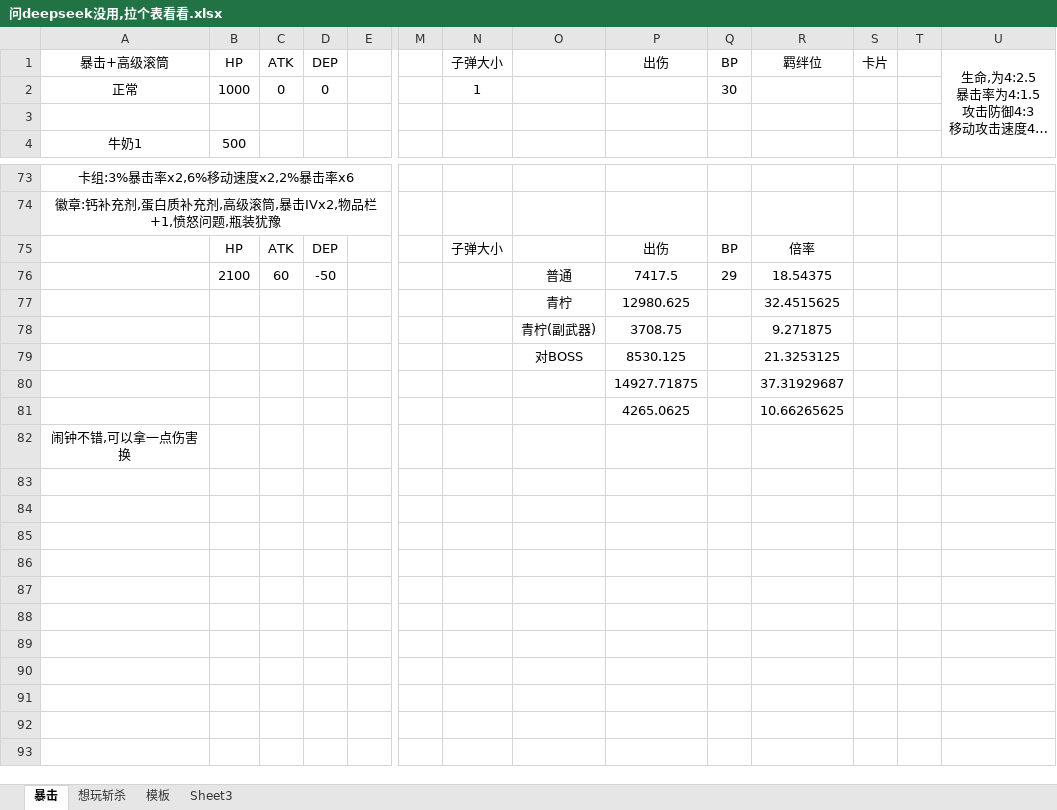
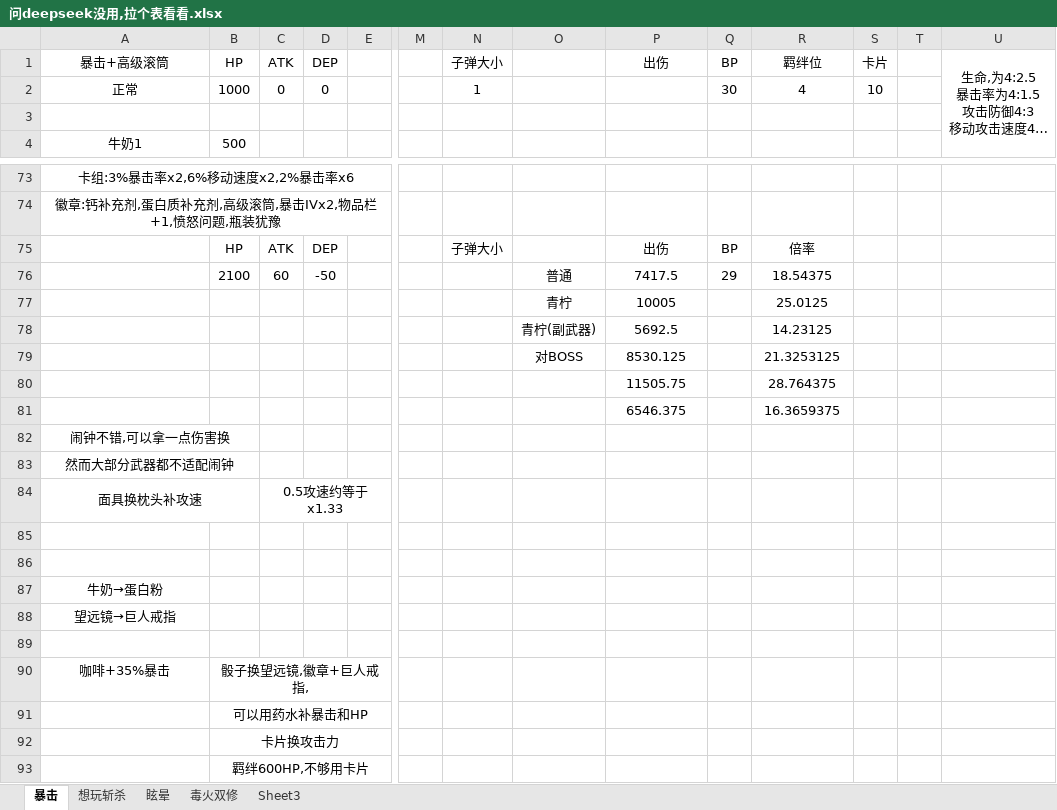
Before and after one commit to Ill-cat/Mobmania-Chinese, an Excel workbook: 问deepseek没用,拉个表看看.xlsx, sheet 暴击, drawn as a sheet; only a part is shown, gaps mark what is left out; long unchanged cells end in …; values as stored, in another font and other column widths than the file's, no borders; removed rows and columns are numbered as before the commit, all else as after; rows hold the shown columns only; the diff covers the shown part only; the diff names each change by its address in the sheet, - before the commit and + after, or states it on an @@ line.

```diff
--- a/问deepseek没用,拉个表看看.xlsx (sheet 暴击)
+++ b/问deepseek没用,拉个表看看.xlsx (sheet 暴击)
-sheet tab: 模板
+sheet tab: 毒火双修
+sheet tab: 眩晕
-R2 (羁绊位): (empty)
+R2 (羁绊位): 4
-S2 (卡片): (empty)
+S2 (卡片): 10
-P77 (出伤): 12980.625
+P77 (出伤): 10005
-R77 (羁绊位): 32.4515625
+R77 (羁绊位): 25.0125
-P78 (出伤): 3708.75
+P78 (出伤): 5692.5
-R78 (羁绊位): 9.271875
+R78 (羁绊位): 14.23125
-row 80:  |  |  |  |  |  |  |  | 14927.71875 |  | 37.31929687
-row 81:  |  |  |  |  |  |  |  | 4265.0625 |  | 10.66265625
+row 80:  |  |  |  |  |  |  |  | 11505.75 |  | 28.764375
+row 81:  |  |  |  |  |  |  |  | 6546.375 |  | 16.3659375
+A82:B82 merged
+row 83: 然而大部分武器都不适配闹钟
+row 84: 面具换枕头补攻速 |  | 0.5攻速约等于x1.33
+row 85: (empty)
+row 86: (empty)
+row 87: 牛奶→蛋白粉
+row 88: 望远镜→巨人戒指
+row 89: (empty)
+row 90: 咖啡+35%暴击 | 骰子换望远镜,徽章+巨人戒指,
+row 91:  | 可以用药水补暴击和HP
+row 92:  | 卡片换攻击力
+row 93:  | 羁绊600HP,不够用卡片
```
Also changed, not shown: 1 added row, 1 removed row and 7 edited cells elsewhere in this sheet, sheet 毒火双修, sheet 想玩斩杀, 6 other files.
